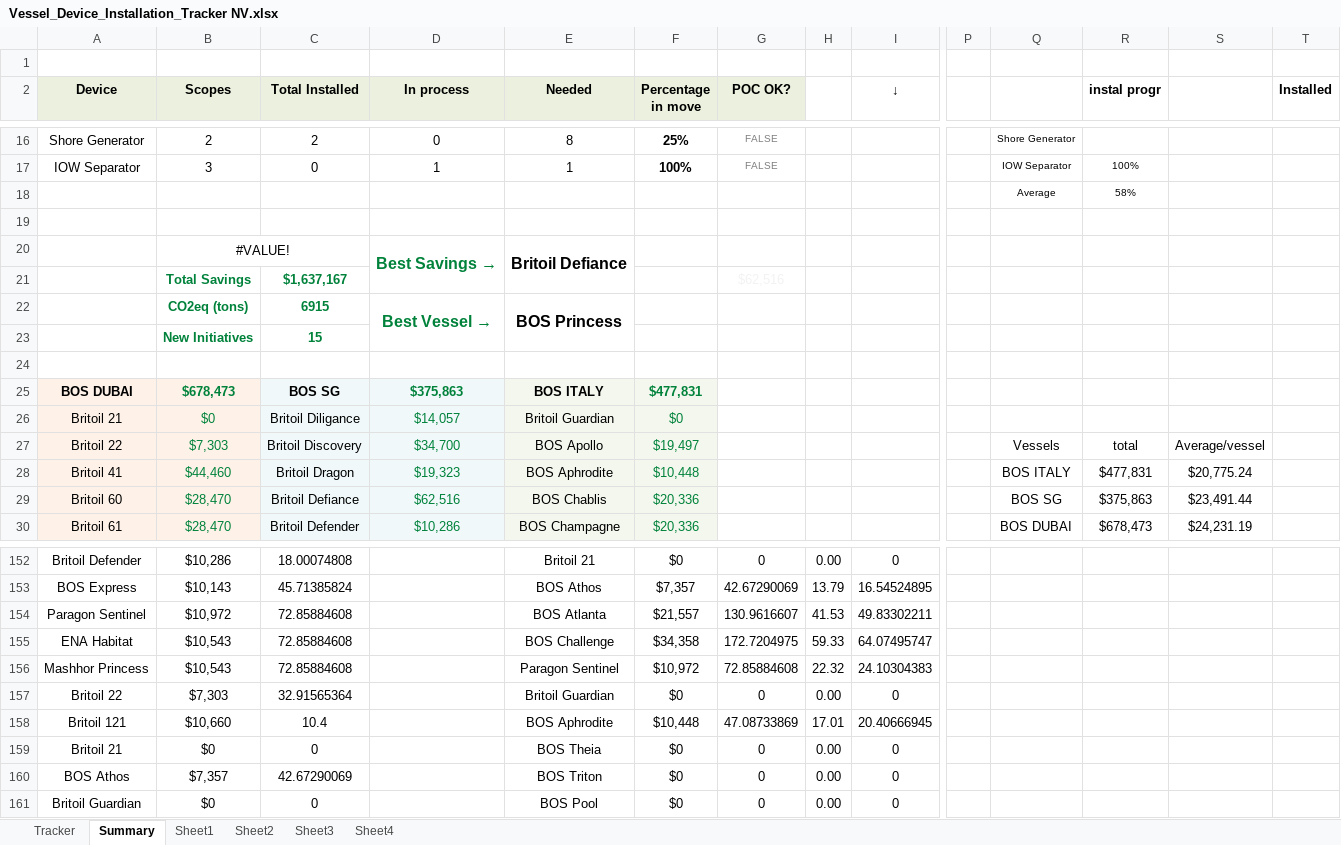
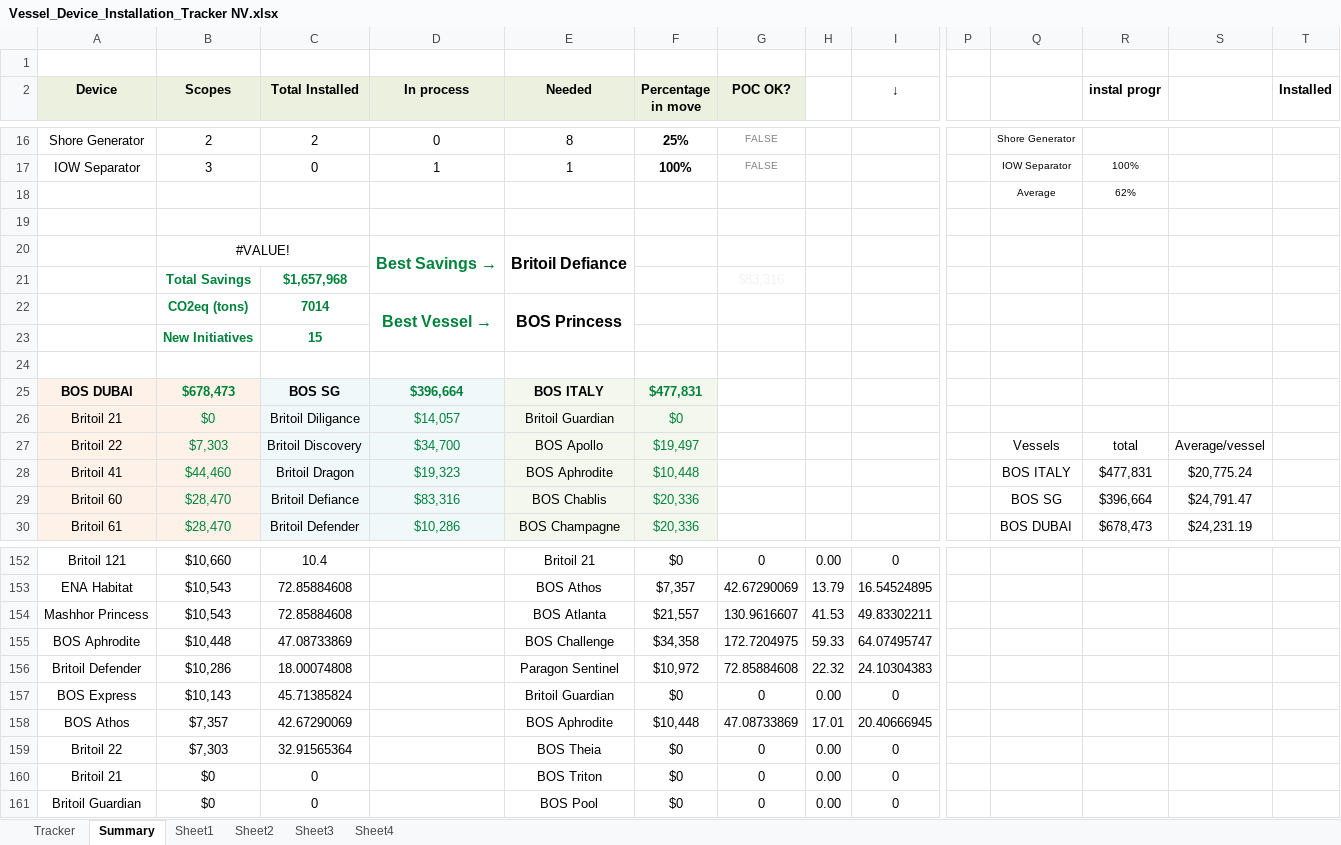
Before and after one commit to Axelfaurax1/SustainaBOS, an Excel workbook: Vessel_Device_Installation_Tracker NV.xlsx, sheet Summary, drawn as a sheet; only a part is shown, gaps mark what is left out; values as stored, in another font and other column widths than the file's, no borders; charts and pictures and conditional formats not drawn; removed rows and columns are numbered as before the commit, all else as after; rows hold the shown columns only; the diff covers the shown part only; the diff names each change by its address in the sheet, - before the commit and + after, or states it on an @@ line.

```diff
--- a/Vessel_Device_Installation_Tracker NV.xlsx (sheet Summary)
+++ b/Vessel_Device_Installation_Tracker NV.xlsx (sheet Summary)
-R18 (instal progr): 58%
+R18 (instal progr): 62%
-row 21:  | Total Savings | $1,637,167 |  |  |  | $62,516
+row 21:  | Total Savings | $1,657,968 |  |  |  | $83,316
-C22 (Total Installed): 6915
+C22 (Total Installed): 7014
-D25 (In process): $375,863
+D25 (In process): $396,664
-D29 (In process): $62,516
+D29 (In process): $83,316
-R29 (instal progr): $375,863
+R29 (instal progr): $396,664
-S29: $23,491.44
+S29: $24,791.47
-A152 (Device): Britoil Defender
+A152 (Device): Britoil 121
-B152 (Scopes): $10,286
+B152 (Scopes): $10,660
-C152 (Total Installed): 18.00074808
+C152 (Total Installed): 10.4
-A153 (Device): BOS Express
+A153 (Device): ENA Habitat
-B153 (Scopes): $10,143
+B153 (Scopes): $10,543
-C153 (Total Installed): 45.71385824
+C153 (Total Installed): 72.85884608
-A154 (Device): Paragon Sentinel
+A154 (Device): Mashhor Princess
-B154 (Scopes): $10,972
+B154 (Scopes): $10,543
-A155 (Device): ENA Habitat
+A155 (Device): BOS Aphrodite
-B155 (Scopes): $10,543
+B155 (Scopes): $10,448
-C155 (Total Installed): 72.85884608
+C155 (Total Installed): 47.08733869
-A156 (Device): Mashhor Princess
+A156 (Device): Britoil Defender
-B156 (Scopes): $10,543
+B156 (Scopes): $10,286
-C156 (Total Installed): 72.85884608
+C156 (Total Installed): 18.00074808
+row 157: BOS Express | $10,143 | 45.71385824 |  | Britoil Guardian | $0 | 0 | 0.00 | 0
+row 158: BOS Athos | $7,357 | 42.67290069 |  | BOS Aphrodite | $10,448 | 47.08733869 | 17.01 | 20.40666945
-E159 (Needed): Britoil Guardian
+E159 (Needed): BOS Theia
-row 158: Britoil 121 | $10,660 | 10.4 |  | BOS Aphrodite | $10,448 | 47.08733869 | 17.01 | 20.40666945
-E160 (Needed): BOS Theia
+E160 (Needed): BOS Triton
-row 160: BOS Athos | $7,357 | 42.67290069 |  | BOS Triton | $0 | 0 | 0.00 | 0
```
Also changed, not shown: 4 added rows, 4 removed rows and 133 edited cells elsewhere in this sheet, sheet Sheet2, sheet Sheet1, sheet Tracker, sheet Sheet4, sheet Sheet3, formulas that keep their value, charts or pictures, 1 other file.
